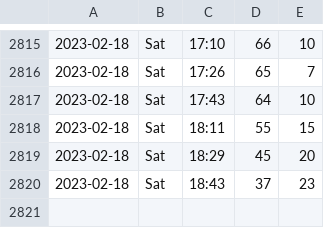
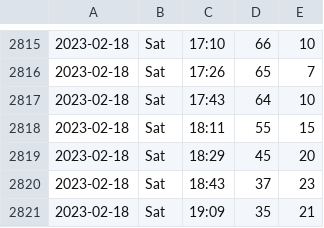
Before and after one commit to liao961120/ntu-gym, a TSV file: counts.tsv, drawn as a sheet; only a part is shown, gaps mark what is left out.

Commit message:
deploy: 16409c0765d16f9f76aa0b2a42c5bcc6c1979621

```diff
--- a/counts.tsv
+++ b/counts.tsv
@@ -2820 +2820,2 @@
 2023-02-18	Sat	18:43	37	23
+2023-02-18	Sat	19:09	35	21
```
